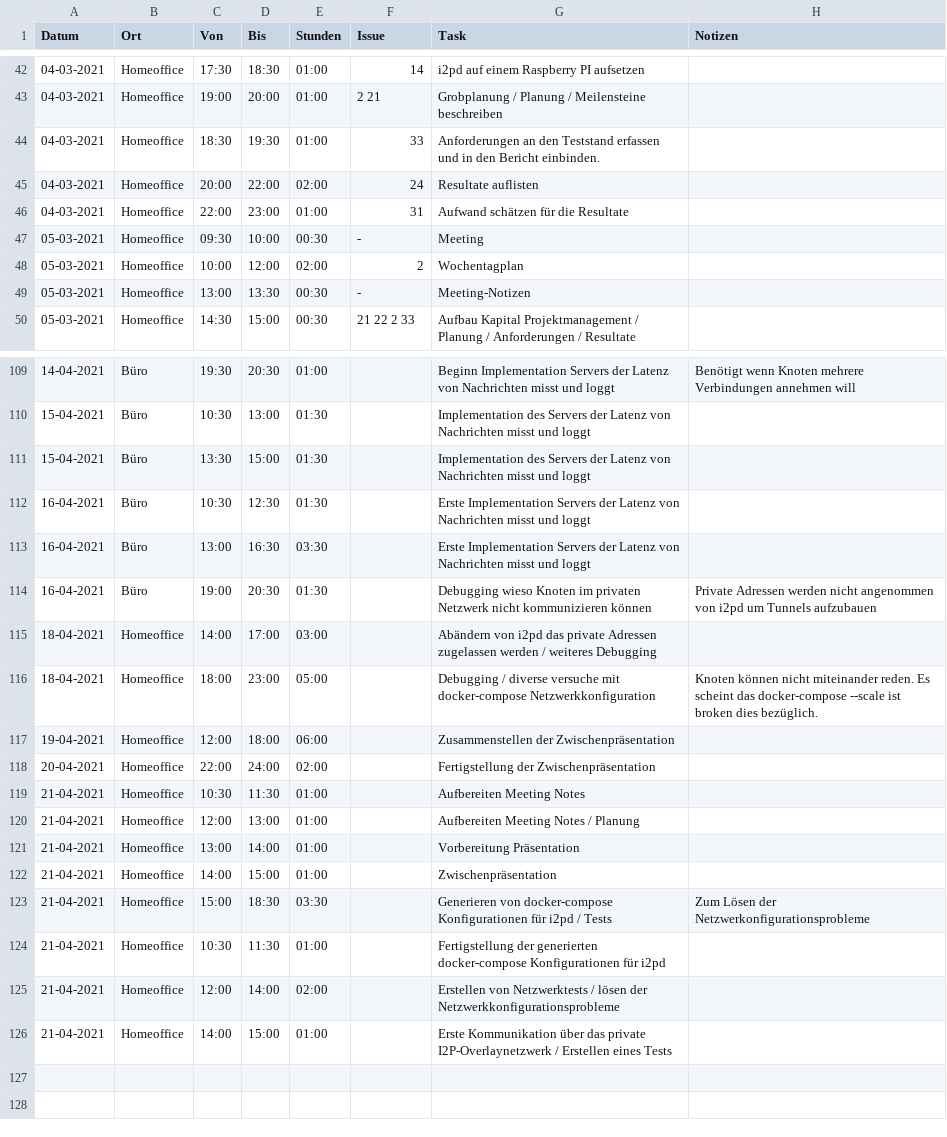
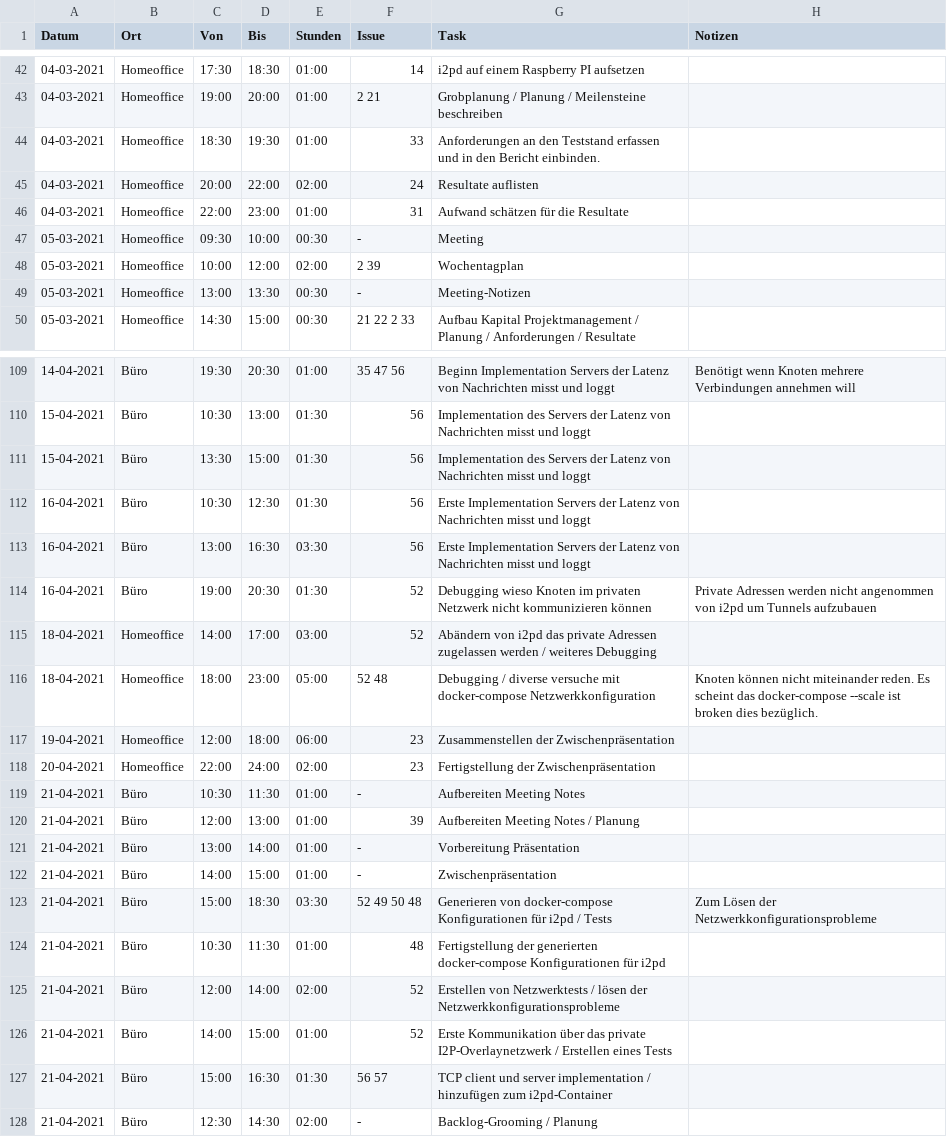
Before and after one commit to mkuettel/BA, a CSV file: include/journal.csv, drawn as a sheet; only a part is shown, gaps mark what is left out; the diff covers the shown part only; the diff names each change by its address in the sheet, - before the commit and + after, or states it on an @@ line.

```diff
--- a/include/journal.csv
+++ b/include/journal.csv
-F48 (Issue): 2
+F48 (Issue): 2 39
-F109 (Issue): (empty)
+F109 (Issue): 35 47 56
-F110:F113 (Issue): (empty)
+F110:F113 (Issue): 56
-F114:F115 (Issue): (empty)
+F114:F115 (Issue): 52
-F116 (Issue): (empty)
+F116 (Issue): 52 48
-F117:F118 (Issue): (empty)
+F117:F118 (Issue): 23
-B119:B126 (Ort): Homeoffice
+B119:B126 (Ort): Büro
-F119 (Issue): (empty)
+F119 (Issue): -
-F120 (Issue): (empty)
+F120 (Issue): 39
-F121:F122 (Issue): (empty)
+F121:F122 (Issue): -
-F123 (Issue): (empty)
+F123 (Issue): 52 49 50 48
-H123 (Notizen): Zum Lösen der Netzwerkonfigurationsprobleme
+H123 (Notizen): Zum Lösen der Netzwerkkonfigurationsprobleme
-F124 (Issue): (empty)
+F124 (Issue): 48
-F125:F126 (Issue): (empty)
+F125:F126 (Issue): 52
+row 127: 21-04-2021 | Büro | 15:00 | 16:30 | 01:30 | 56 57 | TCP client und server implementation / hinzufügen zum i2pd-Container
+row 128: 21-04-2021 | Büro | 12:30 | 14:30 | 02:00 | - | Backlog-Grooming / Planung
```
Also changed, not shown: 27 edited cells elsewhere in this file.
